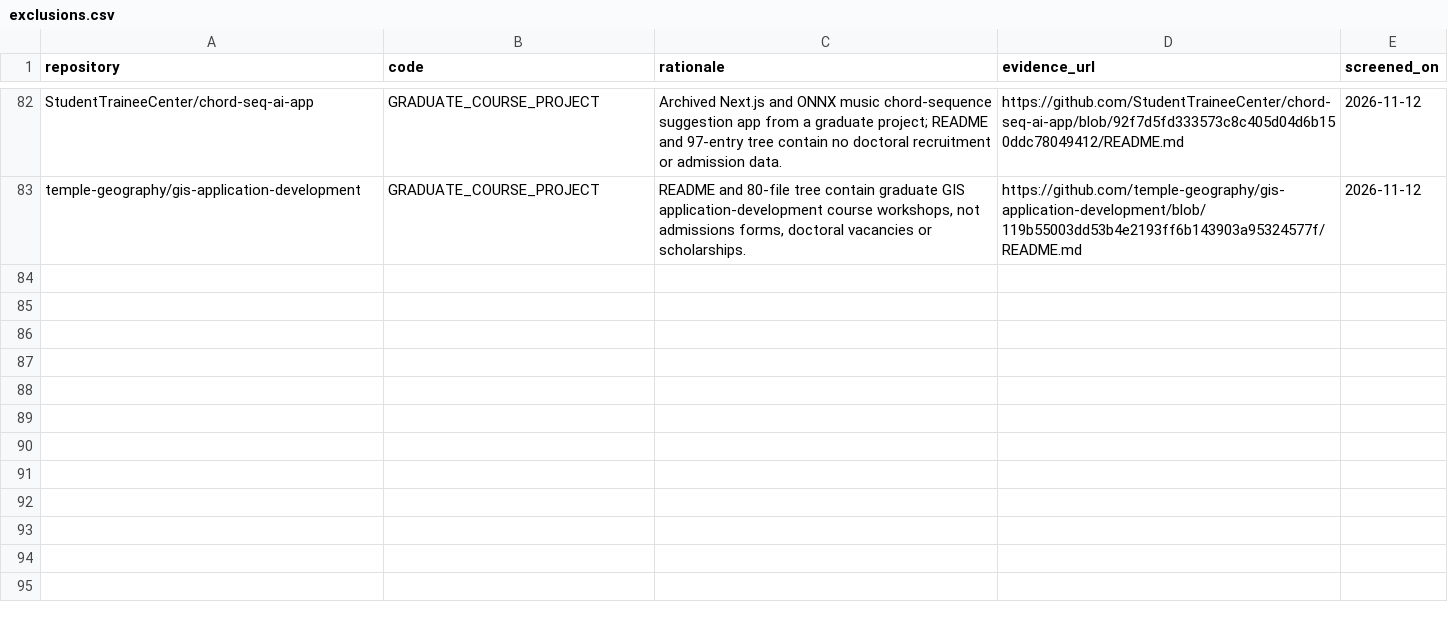
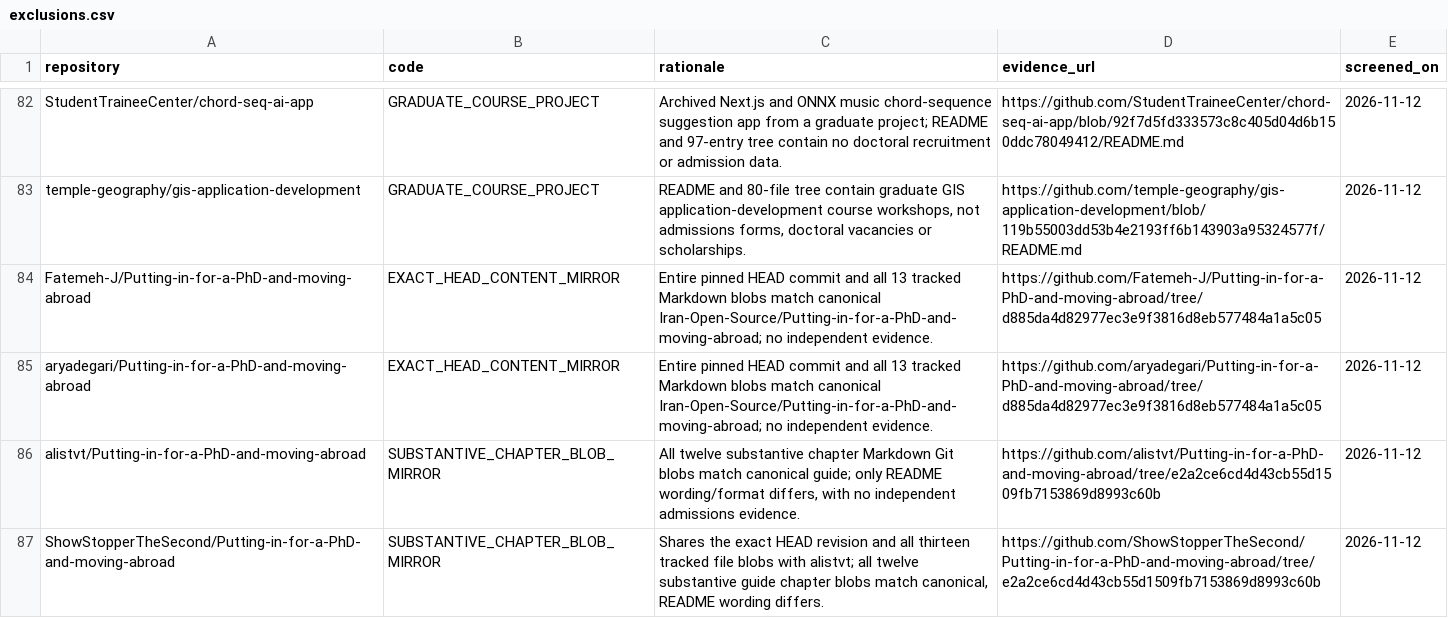
Before and after one commit to Armanasq/phd_application, a CSV file: data/exclusions.csv, drawn as a sheet; only a part is shown, gaps mark what is left out; the diff names each change by its address in the sheet, - before the commit and + after, or states it on an @@ line.

```diff
--- a/data/exclusions.csv
+++ b/data/exclusions.csv
+row 84: Fatemeh-J/Putting-in-for-a-PhD-and-moving-abroad | EXACT_HEAD_CONTENT_MIRROR | Entire pinned HEAD commit and all 13 tracked Markdown blobs match canonical Iran-Open-Source/Putting-in-for-a-PhD-and-moving-abroad; no independent evidence. | https://github.com/Fatemeh-J/Putting-in-for-a-PhD-and-moving-abroad/tree/d885da4d82977ec3e9f3816d8eb577484a1a5c05 | 2026-11-12
+row 85: aryadegari/Putting-in-for-a-PhD-and-moving-abroad | EXACT_HEAD_CONTENT_MIRROR | Entire pinned HEAD commit and all 13 tracked Markdown blobs match canonical Iran-Open-Source/Putting-in-for-a-PhD-and-moving-abroad; no independent evidence. | https://github.com/aryadegari/Putting-in-for-a-PhD-and-moving-abroad/tree/d885da4d82977ec3e9f3816d8eb577484a1a5c05 | 2026-11-12
+row 86: alistvt/Putting-in-for-a-PhD-and-moving-abroad | SUBSTANTIVE_CHAPTER_BLOB_MIRROR | All twelve substantive chapter Markdown Git blobs match canonical guide; only README wording/format differs, with no independent admissions evidence. | https://github.com/alistvt/Putting-in-for-a-PhD-and-moving-abroad/tree/e2a2ce6cd4d43cb55d1509fb7153869d8993c60b | 2026-11-12
+row 87: ShowStopperTheSecond/Putting-in-for-a-PhD-and-moving-abroad | SUBSTANTIVE_CHAPTER_BLOB_MIRROR | Shares the exact HEAD revision and all thirteen tracked file blobs with alistvt; all twelve substantive guide chapter blobs match canonical, README wording differs. | https://github.com/ShowStopperTheSecond/Putting-in-for-a-PhD-and-moving-abroad/tree/e2a2ce6cd4d43cb55d1509fb7153869d8993c60b | 2026-11-12
```
Also changed, not shown: data/github_discovery_candidates.csv, data/repositories.csv, 10 other files.
